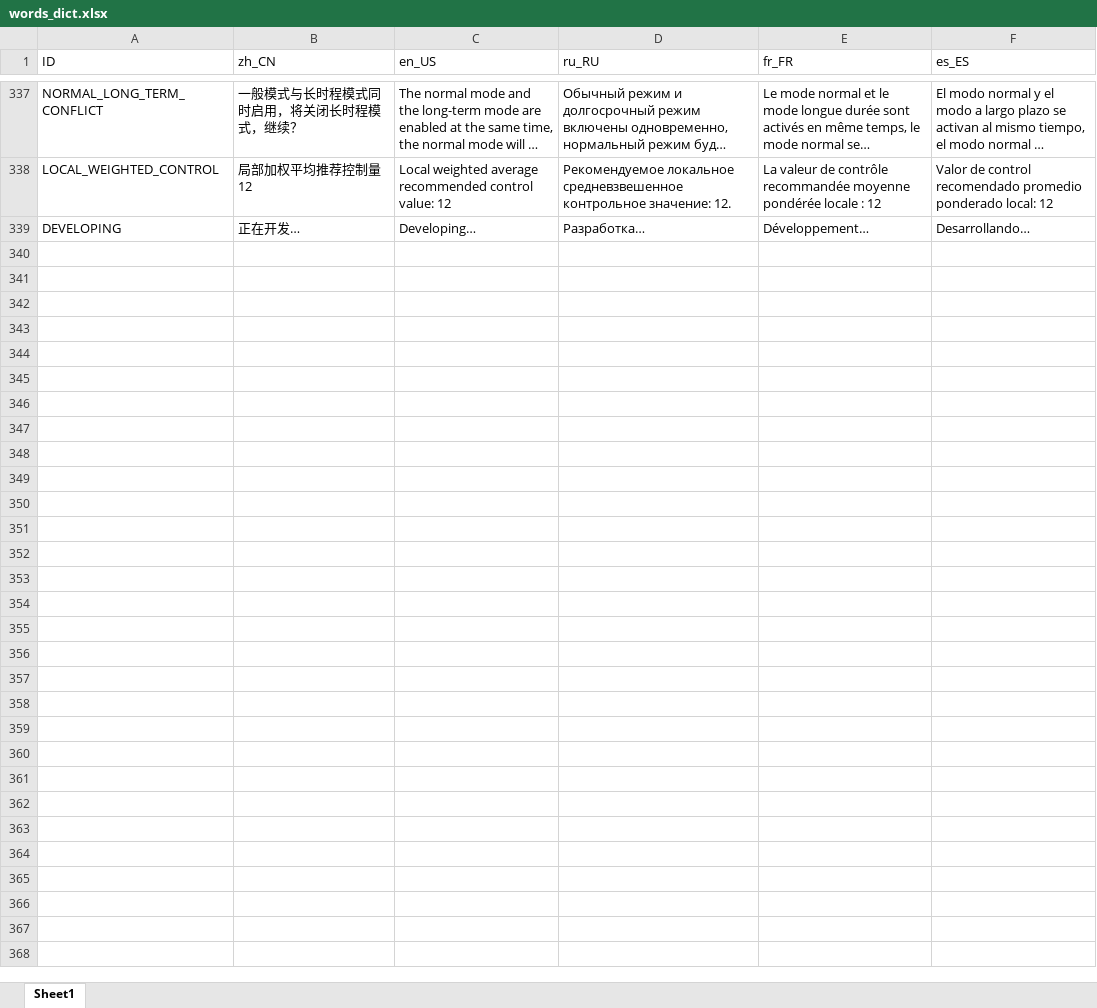
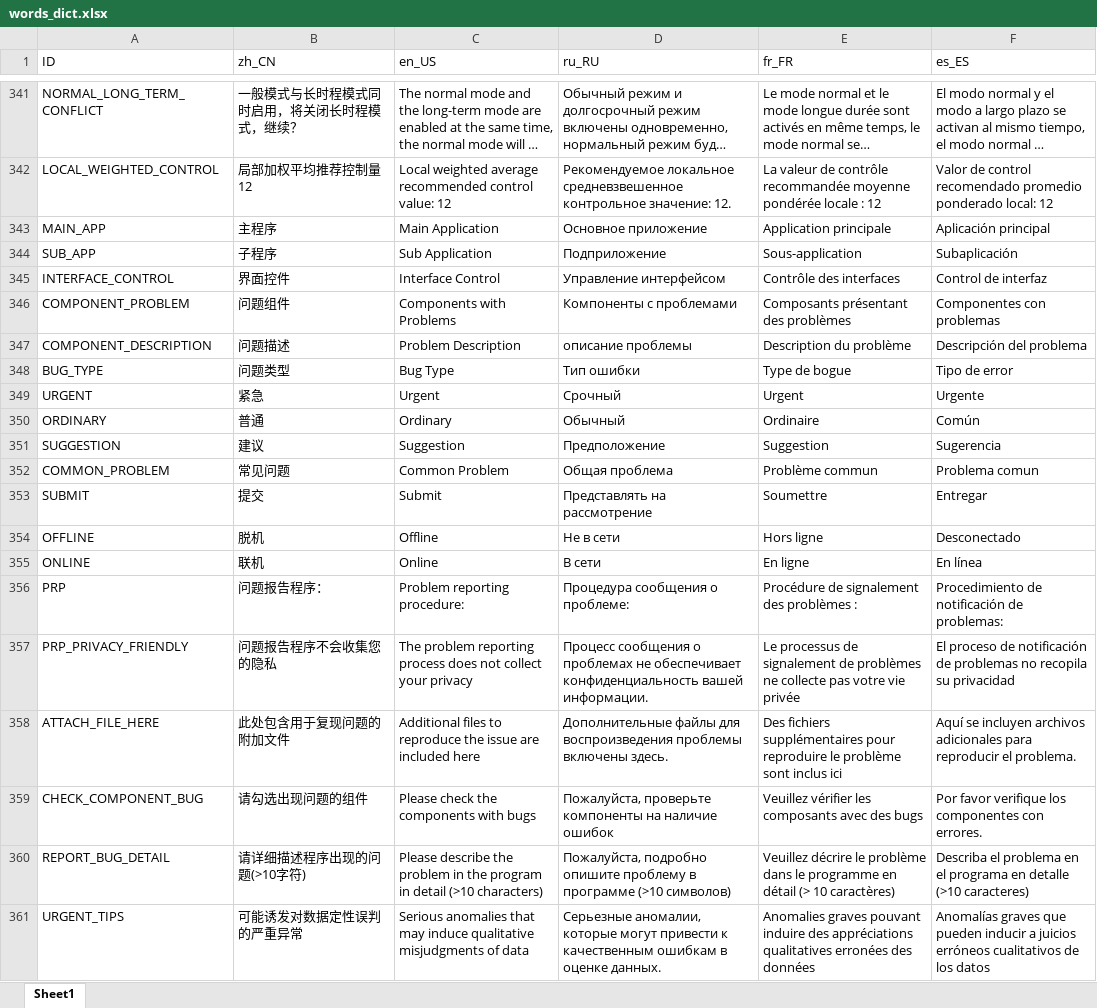
Before and after one commit to TomLee98/Registration, an Excel workbook: lang/words_dict.xlsx, sheet Sheet1, drawn as a sheet; only a part is shown, gaps mark what is left out; the shorter side is filled out with more unchanged rows; long unchanged cells end in …; values as stored, in another font and other column widths than the file's, no borders; the diff covers the shown part only; the diff names each change by its address in the sheet, - before the commit and + after, or states it on an @@ line.

Commit message:
Update Bug Reporter

```diff
--- a/lang/words_dict.xlsx (sheet Sheet1)
+++ b/lang/words_dict.xlsx (sheet Sheet1)
+row 343: MAIN_APP | 主程序 | Main Application | Основное приложение | Application principale | Aplicación principal
+row 344: SUB_APP | 子程序 | Sub Application | Подприложение | Sous-application | Subaplicación
+row 345: INTERFACE_CONTROL | 界面控件 | Interface Control | Управление интерфейсом | Contrôle des interfaces | Control de interfaz
+row 346: COMPONENT_PROBLEM | 问题组件 | Components with Problems | Компоненты с проблемами | Composants présentant des problèmes | Componentes con problemas
+row 347: COMPONENT_DESCRIPTION | 问题描述 | Problem Description | описание проблемы | Description du problème | Descripción del problema
+row 348: BUG_TYPE | 问题类型 | Bug Type | Тип ошибки | Type de bogue | Tipo de error
+row 349: URGENT | 紧急 | Urgent | Срочный | Urgent | Urgente
+row 350: ORDINARY | 普通 | Ordinary | Обычный | Ordinaire | Común
+row 351: SUGGESTION | 建议 | Suggestion | Предположение | Suggestion | Sugerencia
+row 352: COMMON_PROBLEM | 常见问题 | Common Problem | Общая проблема | Problème commun | Problema comun
+row 353: SUBMIT | 提交 | Submit | Представлять на рассмотрение | Soumettre | Entregar
+row 354: OFFLINE | 脱机 | Offline | Не в сети | Hors ligne | Desconectado
+row 355: ONLINE | 联机 | Online | В сети | En ligne | En línea
+row 356: PRP | 问题报告程序： | Problem reporting procedure: | Процедура сообщения о проблеме: | Procédure de signalement des problèmes : | Procedimiento de notificación de problemas:
+row 357: PRP_PRIVACY_FRIENDLY | 问题报告程序不会收集您的隐私 | The problem reporting process does not collect your privacy | Процесс сообщения о проблемах не обеспечивает конфиденциальность вашей информации. | Le processus de signalement de problèmes ne collecte pas votre vie privée | El proceso de notificación de problemas no recopila su privacidad
+row 358: ATTACH_FILE_HERE | 此处包含用于复现问题的附加文件 | Additional files to reproduce the issue are included here | Дополнительные файлы для воспроизведения проблемы включены здесь. | Des fichiers supplémentaires pour reproduire le problème sont inclus ici | Aquí se incluyen archivos adicionales para reproducir el problema.
+row 359: CHECK_COMPONENT_BUG | 请勾选出现问题的组件 | Please check the components with bugs | Пожалуйста, проверьте компоненты на наличие ошибок | Veuillez vérifier les composants avec des bugs | Por favor verifique los componentes con errores.
+row 360: REPORT_BUG_DETAIL | 请详细描述程序出现的问题(>10字符) | Please describe the problem in the program in detail (>10 characters) | Пожалуйста, подробно опишите проблему в программе (>10 символов) | Veuillez décrire le problème dans le programme en détail (> 10 caractères) | Describa el problema en el programa en detalle (>10 caracteres)
+row 361: URGENT_TIPS | 可能诱发对数据定性误判的严重异常 | Serious anomalies that may induce qualitative misjudgments of data | Серьезные аномалии, которые могут привести к качественным ошибкам в оценке данных. | Anomalies graves pouvant induire des appréciations qualitatives erronées des données | Anomalías graves que pueden inducir a juicios erróneos cualitativos de los datos
```
Also changed, not shown: 17 added rows and 5 edited cells elsewhere in this sheet, 56 other files.
